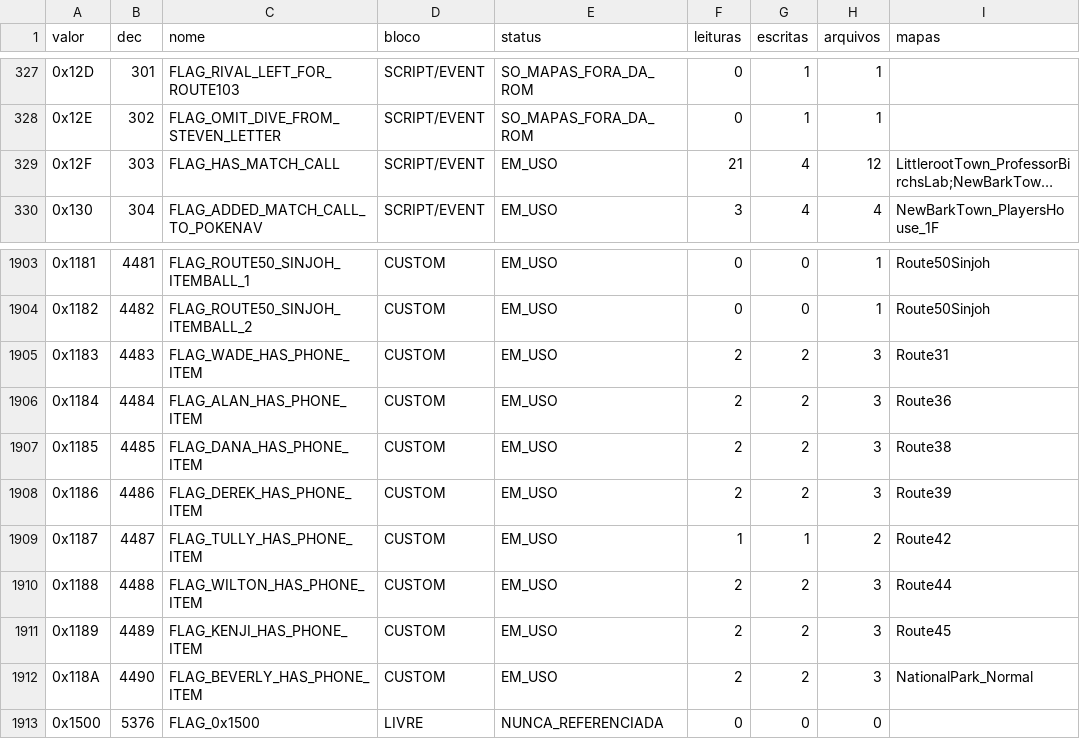
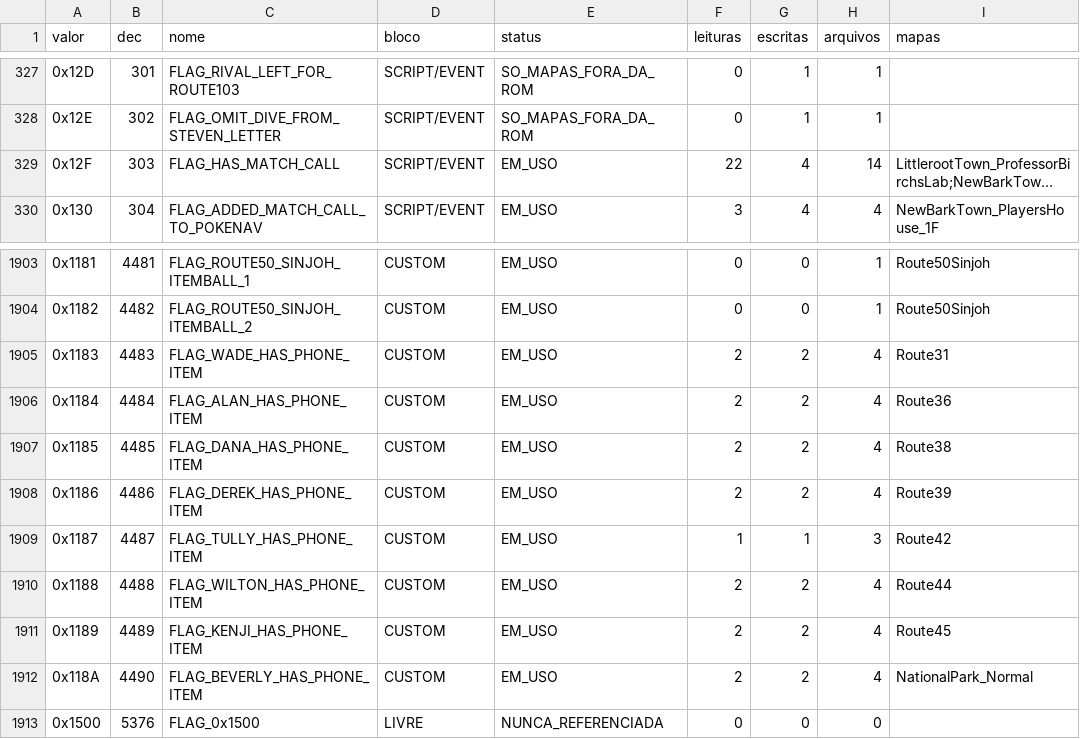
Before and after one commit to MicaelZonta/soulgold, a CSV file: docs/SOULGOLD_FLAGS_AUDIT.csv, drawn as a sheet; only a part is shown, gaps mark what is left out; long unchanged cells end in …; the diff names each change by its address in the sheet, - before the commit and + after, or states it on an @@ line.

```diff
--- a/docs/SOULGOLD_FLAGS_AUDIT.csv
+++ b/docs/SOULGOLD_FLAGS_AUDIT.csv
-F329 (leituras): 21
+F329 (leituras): 22
-H329 (arquivos): 12
+H329 (arquivos): 14
-H1905:H1908 (arquivos): 3
+H1905:H1908 (arquivos): 4
-H1909 (arquivos): 2
+H1909 (arquivos): 3
-H1910:H1912 (arquivos): 3
+H1910:H1912 (arquivos): 4
```
Also changed, not shown: 9 other files.
